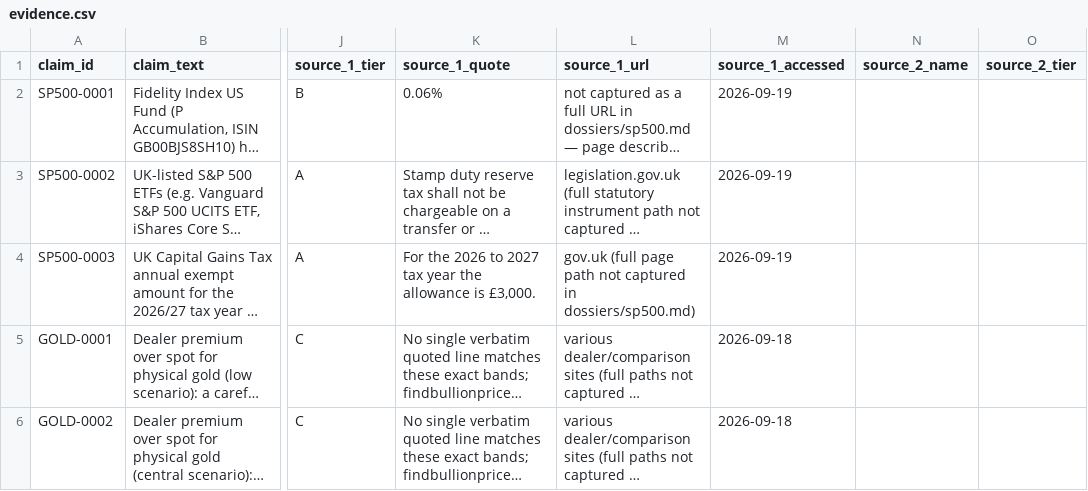
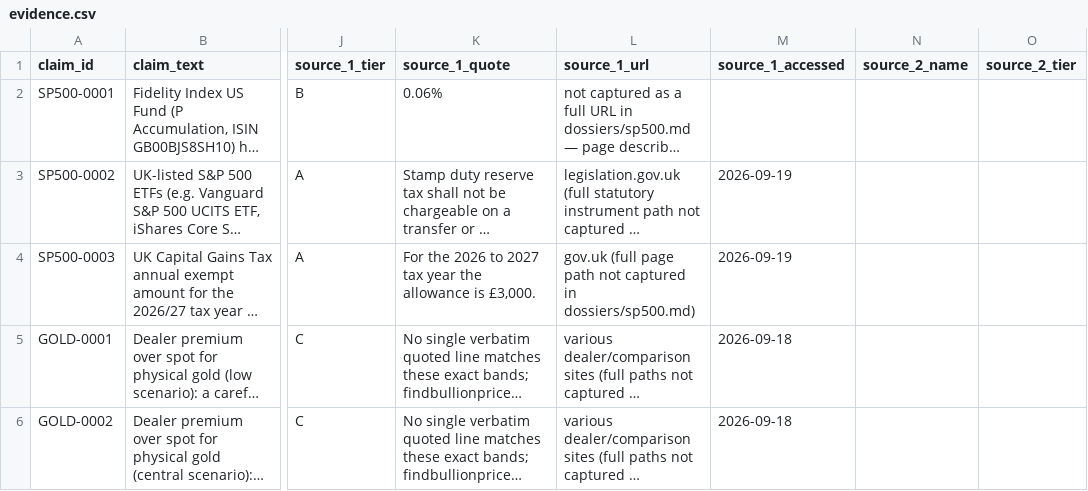
Before and after one commit to lucas13dutton/the-investor-brain, a CSV file: data/evidence/evidence.csv, drawn as a sheet; only a part is shown, gaps mark what is left out; long unchanged cells end in …; the diff names each change by its address in the sheet, - before the commit and + after, or states it on an @@ line.

Commit message:
TEST: deliberately break SP500-0001 to verify CI catches it (reverting next)
Blanked source_1_accessed on an otherwise-passing row to confirm the
evidence-log-validate.yml workflow actually fails the build on a new
violation, not just on the pre-existing known gaps. Reverted in the
next commit.

```diff
--- a/data/evidence/evidence.csv
+++ b/data/evidence/evidence.csv
-M2 (source_1_accessed): 2026-09-19
+M2 (source_1_accessed): (empty)
```
